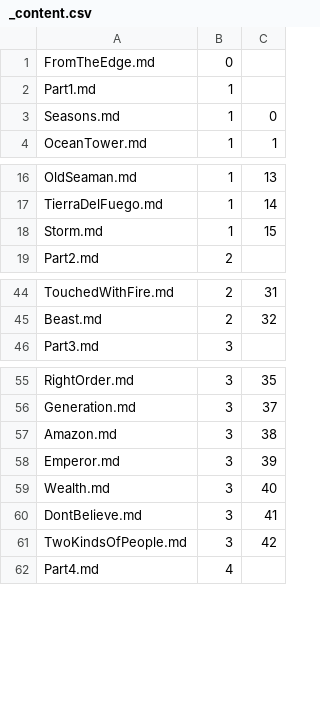
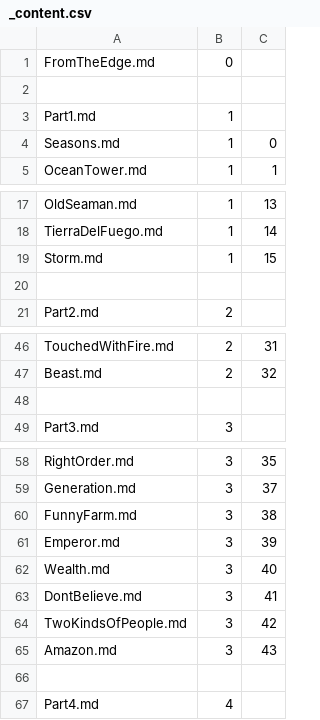
Before and after one commit to Mark-Seaman/DigitalOcean-2023, a CSV file: Documents/seamansguide.com/poem/_content.csv, drawn as a sheet; only a part is shown, gaps mark what is left out.

Commit message:
FunnyFarm

```diff
--- a/Documents/seamansguide.com/poem/_content.csv
+++ b/Documents/seamansguide.com/poem/_content.csv
@@ -1,2 +1,3 @@
 FromTheEdge.md,0
+
 Part1.md,1
@@ -18,2 +19,3 @@ TierraDelFuego.md,1,14
 Storm.md,1,15
+
 Part2.md,2
@@ -45,2 +47,3 @@ TouchedWithFire.md,2,31
 Beast.md,2,32
+
 Part3.md,3
@@ -56,3 +59,3 @@ RightOrder.md,3,35
 Generation.md,3,37
-Amazon.md,3,38
+FunnyFarm.md,3,38
 Emperor.md,3,39
@@ -61,2 +64,4 @@ DontBelieve.md,3,41
 TwoKindsOfPeople.md,3,42
+Amazon.md,3,43
+
 Part4.md,4
```
Also changed, not shown: 6 other files.
